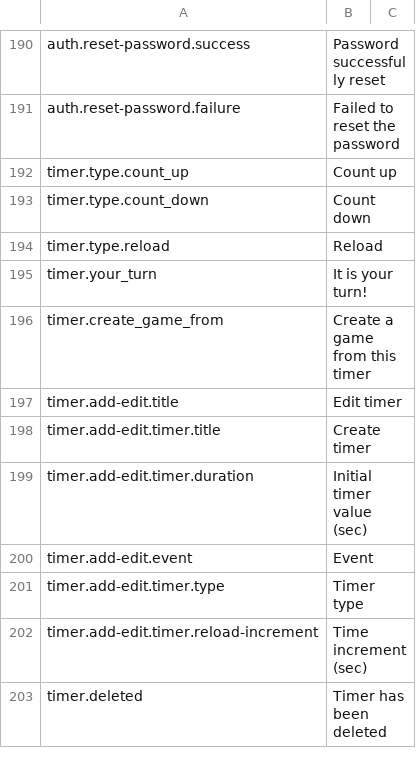
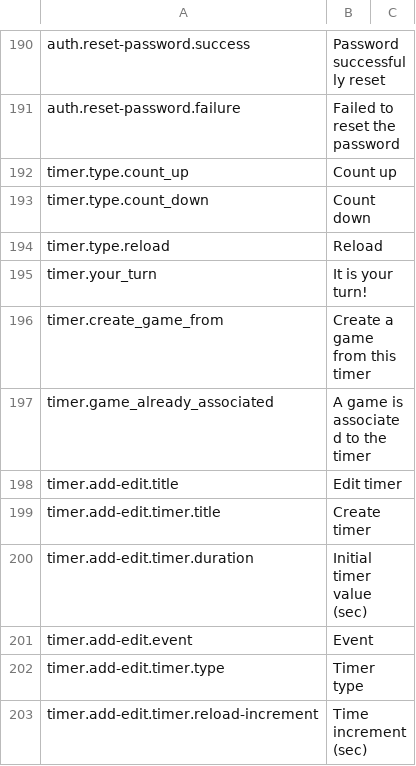
Before and after one commit to BGWE/BoardgameWE-UI, a CSV file: boardgame-ui/src/locales/translations.csv, drawn as a sheet; only a part is shown, gaps mark what is left out; the shorter side is filled out with more unchanged rows; the diff names each change by its address in the sheet, - before the commit and + after, or states it on an @@ line.

Commit message:
differentiate message/link if a game was already created from the timer

```diff
--- a/boardgame-ui/src/locales/translations.csv
+++ b/boardgame-ui/src/locales/translations.csv
+row 197: timer.game_already_associated | A game is associated to the timer
```
Also changed, not shown: 1 other file.
